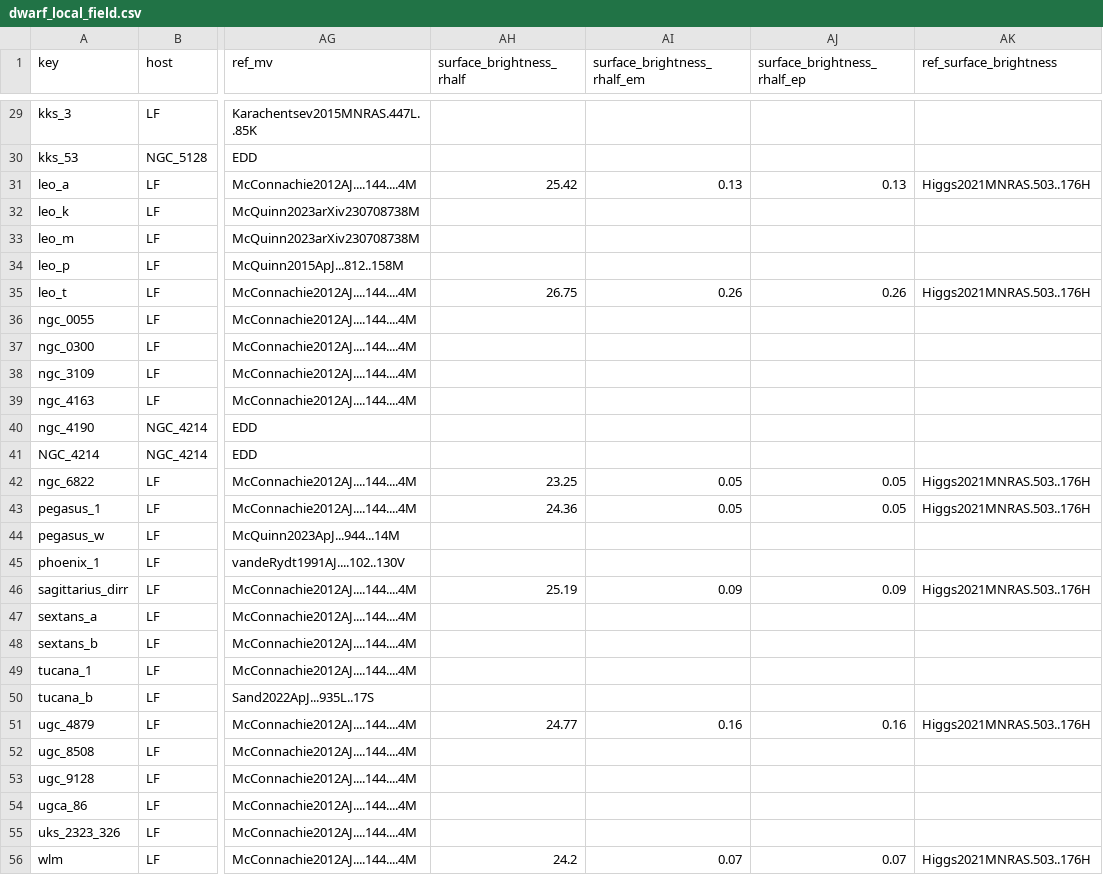
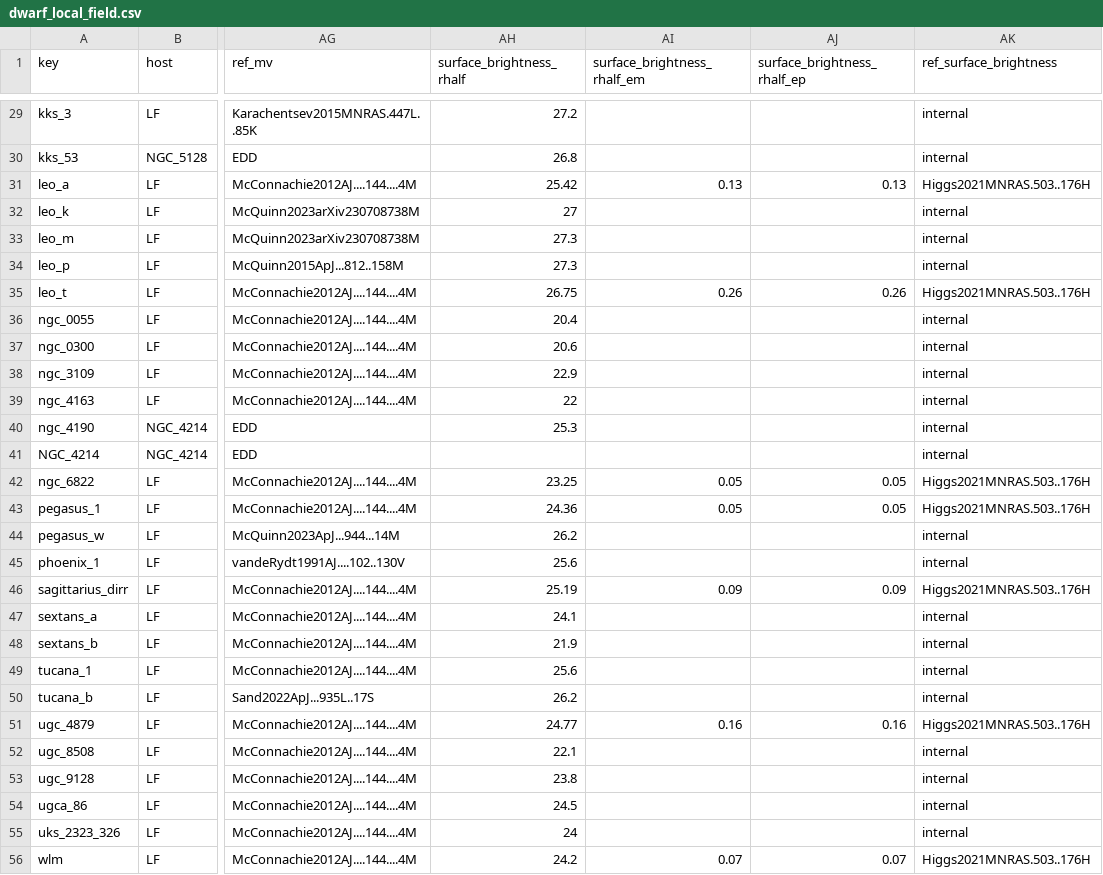
Before and after one commit to apace7/local_volume_database, a CSV file: data/dwarf_local_field.csv, drawn as a sheet; only a part is shown, gaps mark what is left out; the diff covers the shown part only; the diff names each change by its address in the sheet, - before the commit and + after, or states it on an @@ line.

Commit message:
fix M31 typos and add surface brightness to local field

```diff
--- a/data/dwarf_local_field.csv
+++ b/data/dwarf_local_field.csv
-AH29 (surface_brightness_rhalf): (empty)
+AH29 (surface_brightness_rhalf): 27.2
-AK29:AK30 (ref_surface_brightness): (empty)
+AK29:AK30 (ref_surface_brightness): internal
-AH30 (surface_brightness_rhalf): (empty)
+AH30 (surface_brightness_rhalf): 26.8
-AH32 (surface_brightness_rhalf): (empty)
+AH32 (surface_brightness_rhalf): 27
-AK32:AK34 (ref_surface_brightness): (empty)
+AK32:AK34 (ref_surface_brightness): internal
-AH33:AH34 (surface_brightness_rhalf): (empty)
+AH33:AH34 (surface_brightness_rhalf): 27.3
-AH36 (surface_brightness_rhalf): (empty)
+AH36 (surface_brightness_rhalf): 20.4
-AK36:AK41 (ref_surface_brightness): (empty)
+AK36:AK41 (ref_surface_brightness): internal
-AH37 (surface_brightness_rhalf): (empty)
+AH37 (surface_brightness_rhalf): 20.6
-AH38 (surface_brightness_rhalf): (empty)
+AH38 (surface_brightness_rhalf): 22.9
-AH39 (surface_brightness_rhalf): (empty)
+AH39 (surface_brightness_rhalf): 22
-AH40 (surface_brightness_rhalf): (empty)
+AH40 (surface_brightness_rhalf): 25.3
-AH44 (surface_brightness_rhalf): (empty)
+AH44 (surface_brightness_rhalf): 26.2
-AK44:AK45 (ref_surface_brightness): (empty)
+AK44:AK45 (ref_surface_brightness): internal
-AH45 (surface_brightness_rhalf): (empty)
+AH45 (surface_brightness_rhalf): 25.6
-AH47 (surface_brightness_rhalf): (empty)
+AH47 (surface_brightness_rhalf): 24.1
-AK47:AK50 (ref_surface_brightness): (empty)
+AK47:AK50 (ref_surface_brightness): internal
-AH48 (surface_brightness_rhalf): (empty)
+AH48 (surface_brightness_rhalf): 21.9
-AH49 (surface_brightness_rhalf): (empty)
+AH49 (surface_brightness_rhalf): 25.6
-AH50 (surface_brightness_rhalf): (empty)
+AH50 (surface_brightness_rhalf): 26.2
-AH52 (surface_brightness_rhalf): (empty)
+AH52 (surface_brightness_rhalf): 22.1
-AK52:AK55 (ref_surface_brightness): (empty)
+AK52:AK55 (ref_surface_brightness): internal
-AH53 (surface_brightness_rhalf): (empty)
+AH53 (surface_brightness_rhalf): 23.8
-AH54 (surface_brightness_rhalf): (empty)
+AH54 (surface_brightness_rhalf): 24.5
-AH55 (surface_brightness_rhalf): (empty)
+AH55 (surface_brightness_rhalf): 24
```
Also changed, not shown: 42 edited cells elsewhere in this file, data/dwarf_m31.csv.
